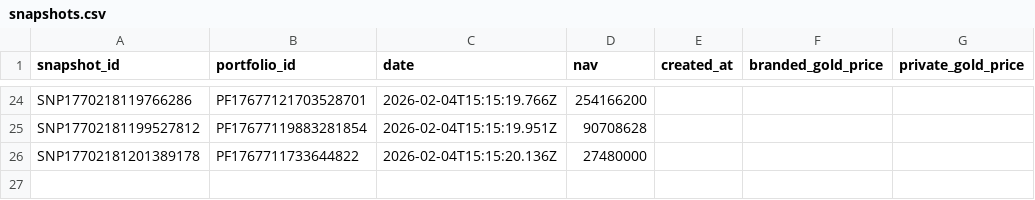
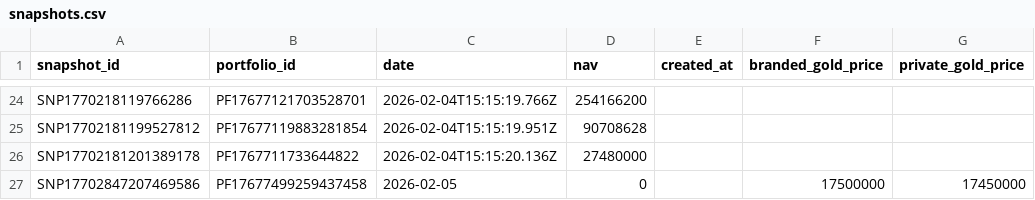
Before and after one commit to cbinh951/managePortfolio, a CSV file: backend/data/snapshots.csv, drawn as a sheet; only a part is shown, gaps mark what is left out.

```diff
--- a/backend/data/snapshots.csv
+++ b/backend/data/snapshots.csv
@@ -26 +26,2 @@ SNP17702181199527812,PF17677119883281854,2026-02-04T15:15:19.951Z,90708628,,,
 SNP17702181201389178,PF1767711733644822,2026-02-04T15:15:20.136Z,27480000,,,
+SNP17702847207469586,PF17677499259437458,2026-02-05,0,,17500000,17450000
```
Also changed, not shown: 4 other files.
